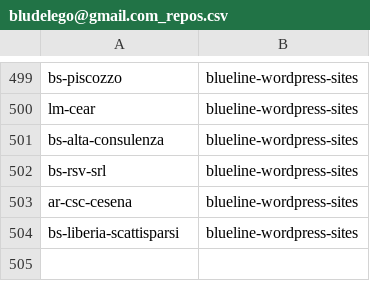
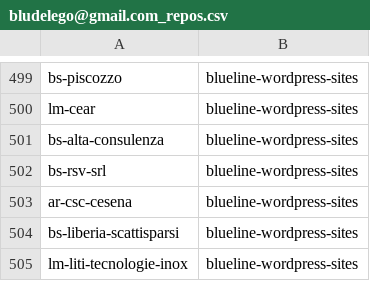
Before and after one commit to seriiserii825/py-bitbucket, a CSV file: bludelego@gmail.com_repos.csv, drawn as a sheet; only a part is shown, gaps mark what is left out.

```diff
--- a/bludelego@gmail.com_repos.csv
+++ b/bludelego@gmail.com_repos.csv
@@ -504 +504,2 @@ ar-csc-cesena,blueline-wordpress-sites
 bs-liberia-scattisparsi,blueline-wordpress-sites
+lm-liti-tecnologie-inox,blueline-wordpress-sites
```
Also changed, not shown: 2 other files.
